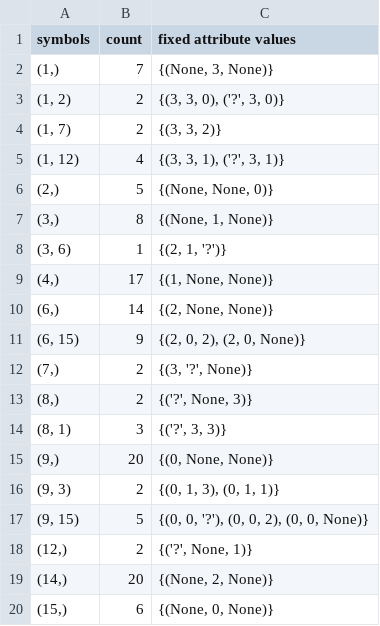
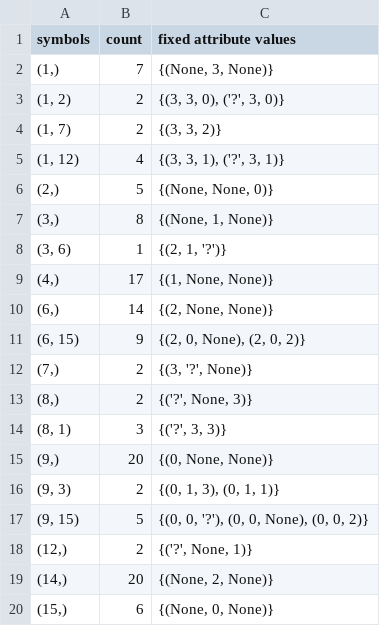
Before and after one commit to mariia55/emergent-abstractions_biased, a CSV file: analysis/lexica/(3,4)_symbols_granularity_coarse.csv, drawn as a sheet.

```diff
--- a/analysis/lexica/(3,4)_symbols_granularity_coarse.csv
+++ b/analysis/lexica/(3,4)_symbols_granularity_coarse.csv
@@ -10,3 +10,3 @@ symbols,count,fixed attribute values
 "(6,)",14,"{(2, None, None)}"
-"(6, 15)",9,"{(2, 0, 2), (2, 0, None)}"
+"(6, 15)",9,"{(2, 0, None), (2, 0, 2)}"
 "(7,)",2,"{(3, '?', None)}"
@@ -16,3 +16,3 @@ symbols,count,fixed attribute values
 "(9, 3)",2,"{(0, 1, 3), (0, 1, 1)}"
-"(9, 15)",5,"{(0, 0, '?'), (0, 0, 2), (0, 0, None)}"
+"(9, 15)",5,"{(0, 0, '?'), (0, 0, None), (0, 0, 2)}"
 "(12,)",2,"{('?', None, 1)}"
```
Also changed, not shown: analysis/lexica/(3,16)_symbols_granularity_coarse.csv, analysis/lexica/(3,8)_symbols_granularity_coarse.csv, 12 other files.
